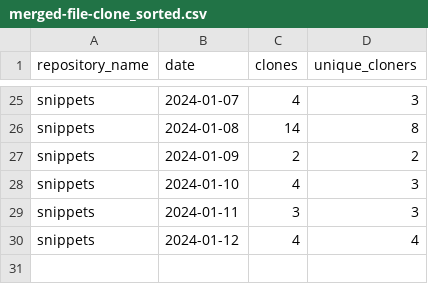
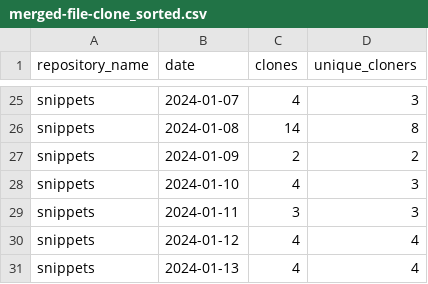
Before and after one commit to maria-mcparland/snippets, a CSV file: metrics/merged-file-clone_sorted.csv, drawn as a sheet; only a part is shown, gaps mark what is left out; the diff names each change by its address in the sheet, - before the commit and + after, or states it on an @@ line.

```diff
--- a/metrics/merged-file-clone_sorted.csv
+++ b/metrics/merged-file-clone_sorted.csv
+row 31: snippets | 2024-01-13 | 4 | 4
```
Also changed, not shown: metrics/merged-file-clone.csv, 1 other file.
